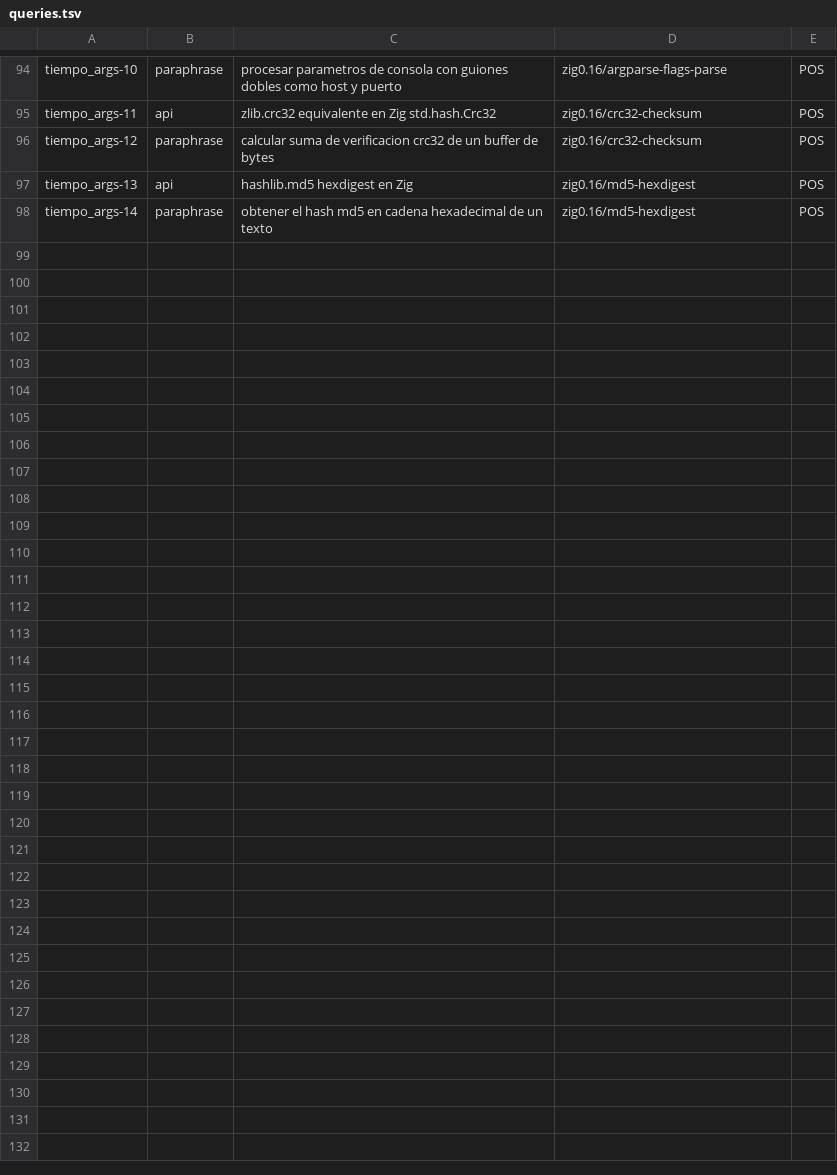
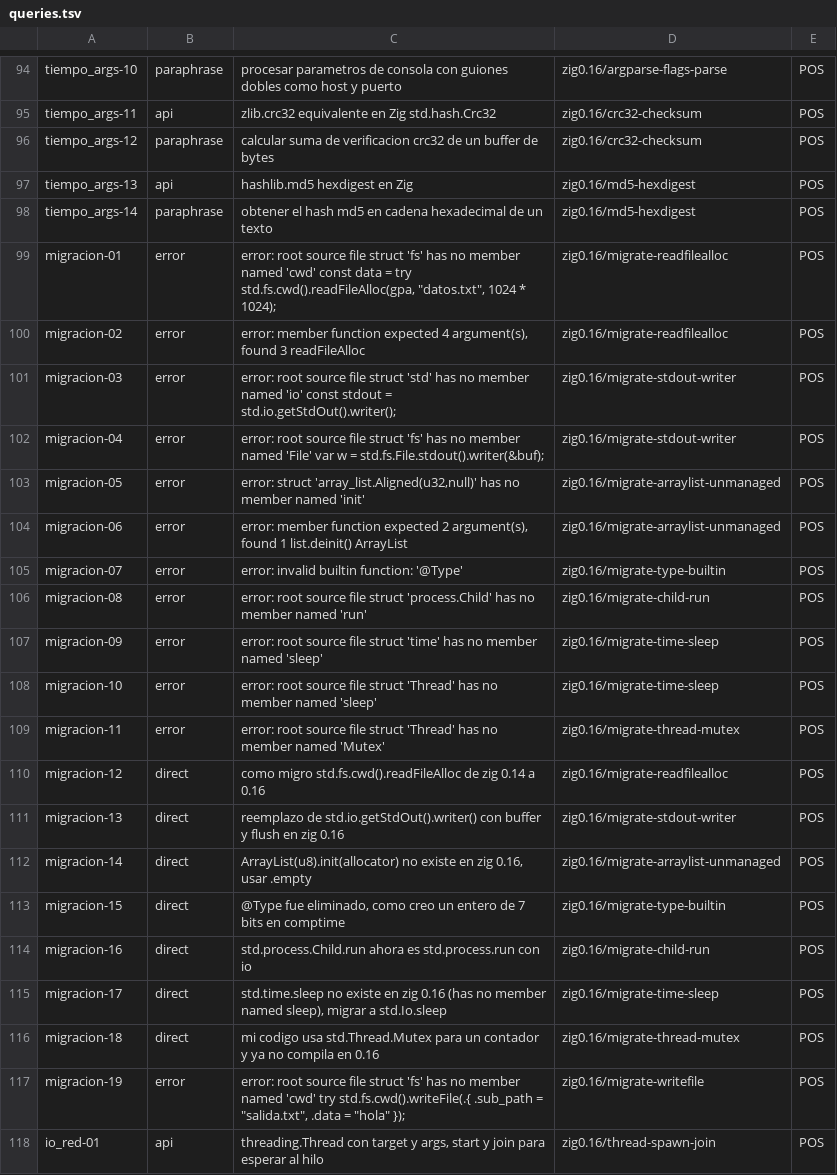
Before and after one commit to DannyBaanks/pyzig-rag, a TSV file: eval/queries.tsv, drawn as a sheet; only a part is shown, gaps mark what is left out; the diff covers the shown part only.

```diff
--- a/eval/queries.tsv
+++ b/eval/queries.tsv
@@ -98 +98,21 @@ tiempo_args-13	api	hashlib.md5 hexdigest en Zig	zig0.16/md5-hexdigest	POS
 tiempo_args-14	paraphrase	obtener el hash md5 en cadena hexadecimal de un texto	zig0.16/md5-hexdigest	POS
+migracion-01	error	error: root source file struct 'fs' has no member named 'cwd'  const data = try std.fs.cwd().readFileAlloc(gpa, "datos.txt", 1024 * 1024);	zig0.16/migrate-readfilealloc	POS
+migracion-02	error	error: member function expected 4 argument(s), found 3 readFileAlloc	zig0.16/migrate-readfilealloc	POS
+migracion-03	error	error: root source file struct 'std' has no member named 'io'  const stdout = std.io.getStdOut().writer();	zig0.16/migrate-stdout-writer	POS
+migracion-04	error	error: root source file struct 'fs' has no member named 'File'  var w = std.fs.File.stdout().writer(&buf);	zig0.16/migrate-stdout-writer	POS
+migracion-05	error	error: struct 'array_list.Aligned(u32,null)' has no member named 'init'	zig0.16/migrate-arraylist-unmanaged	POS
+migracion-06	error	error: member function expected 2 argument(s), found 1 list.deinit() ArrayList	zig0.16/migrate-arraylist-unmanaged	POS
+migracion-07	error	error: invalid builtin function: '@Type'	zig0.16/migrate-type-builtin	POS
+migracion-08	error	error: root source file struct 'process.Child' has no member named 'run'	zig0.16/migrate-child-run	POS
+migracion-09	error	error: root source file struct 'time' has no member named 'sleep'	zig0.16/migrate-time-sleep	POS
+migracion-10	error	error: root source file struct 'Thread' has no member named 'sleep'	zig0.16/migrate-time-sleep	POS
+migracion-11	error	error: root source file struct 'Thread' has no member named 'Mutex'	zig0.16/migrate-thread-mutex	POS
+migracion-12	direct	como migro std.fs.cwd().readFileAlloc de zig 0.14 a 0.16	zig0.16/migrate-readfilealloc	POS
+migracion-13	direct	reemplazo de std.io.getStdOut().writer() con buffer y flush en zig 0.16	zig0.16/migrate-stdout-writer	POS
+migracion-14	direct	ArrayList(u8).init(allocator) no existe en zig 0.16, usar .empty	zig0.16/migrate-arraylist-unmanaged	POS
+migracion-15	direct	@Type fue eliminado, como creo un entero de 7 bits en comptime	zig0.16/migrate-type-builtin	POS
+migracion-16	direct	std.process.Child.run ahora es std.process.run con io	zig0.16/migrate-child-run	POS
+migracion-17	direct	std.time.sleep no existe en zig 0.16 (has no member named sleep), migrar a std.Io.sleep	zig0.16/migrate-time-sleep	POS
+migracion-18	direct	mi codigo usa std.Thread.Mutex para un contador y ya no compila en 0.16	zig0.16/migrate-thread-mutex	POS
+migracion-19	error	error: root source file struct 'fs' has no member named 'cwd'  try std.fs.cwd().writeFile(.{ .sub_path = "salida.txt", .data = "hola" });	zig0.16/migrate-writefile	POS
+io_red-01	api	threading.Thread con target y args, start y join para esperar al hilo	zig0.16/thread-spawn-join	POS
```
Also changed, not shown: 13 added rows elsewhere in this file, scripts/recipes/migracion_queries.tsv, 13 other files.
